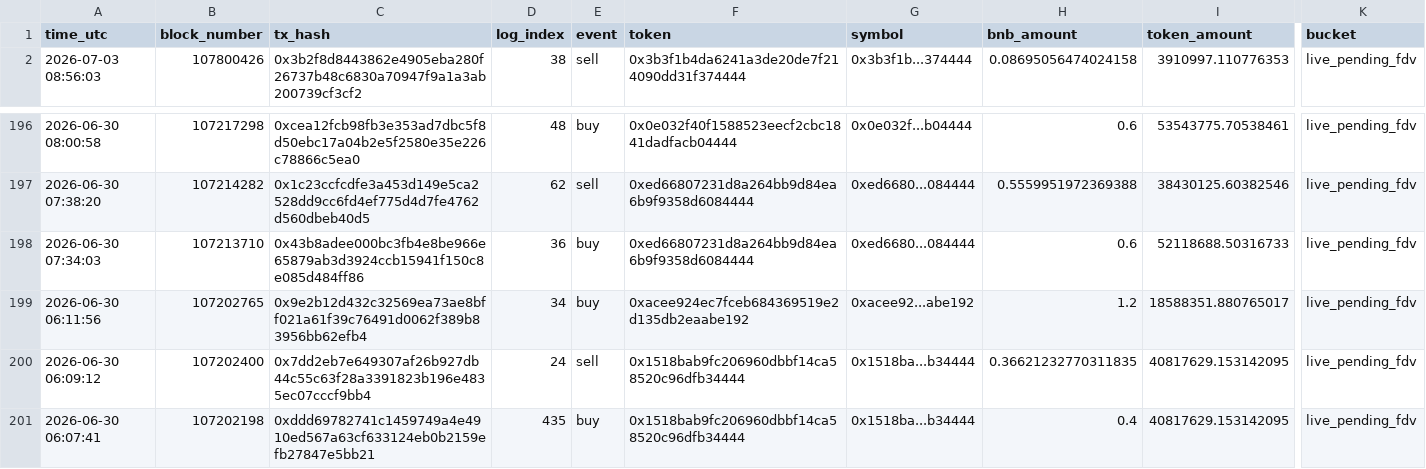
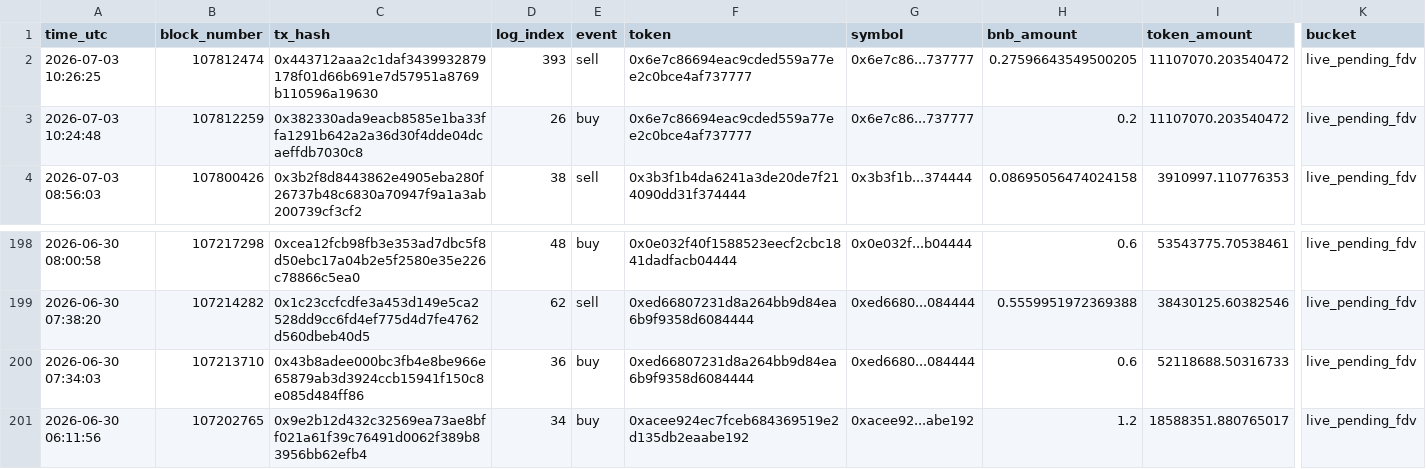
Before and after one commit to hahahakang/bsc-fourmeme-analysis-live, a CSV file: data/live_events.csv, drawn as a sheet; only a part is shown, gaps mark what is left out; removed rows and columns are numbered as before the commit, all else as after; rows hold the shown columns only; the diff names each change by its address in the sheet, - before the commit and + after, or states it on an @@ line.

```diff
--- a/data/live_events.csv
+++ b/data/live_events.csv
+row 2: 2026-07-03 10:26:25 | 107812474 | 0x443712aaa2c1daf3439932879178f01d66b691e7d57951a8769b110596a19630 | 393 | sell | 0x6e7c86694eac9cded559a77ee2c0bce4af737777 | 0x6e7c86...737777 | 0.27596643549500205 | 11107070.203540472 | live_pending_fdv
+row 3: 2026-07-03 10:24:48 | 107812259 | 0x382330ada9eacb8585e1ba33ffa1291b642a2a36d30f4dde04dcaeffdb7030c8 | 26 | buy | 0x6e7c86694eac9cded559a77ee2c0bce4af737777 | 0x6e7c86...737777 | 0.2 | 11107070.203540472 | live_pending_fdv
-row 200: 2026-06-30 06:09:12 | 107202400 | 0x7dd2eb7e649307af26b927db44c55c63f28a3391823b196e4835ec07cccf9bb4 | 24 | sell | 0x1518bab9fc206960dbbf14ca58520c96dfb34444 | 0x1518ba...b34444 | 0.36621232770311835 | 40817629.153142095 | live_pending_fdv
-row 201: 2026-06-30 06:07:41 | 107202198 | 0xddd69782741c1459749a4e4910ed567a63cf633124eb0b2159efb27847e5bb21 | 435 | buy | 0x1518bab9fc206960dbbf14ca58520c96dfb34444 | 0x1518ba...b34444 | 0.4 | 40817629.153142095 | live_pending_fdv
```
Also changed, not shown: data/live_recent_buys.csv, data/live_recent_positions.csv, 5 other files.
